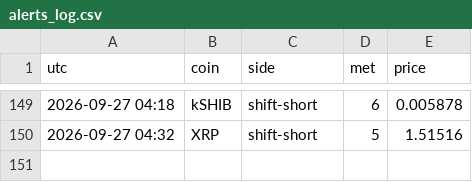
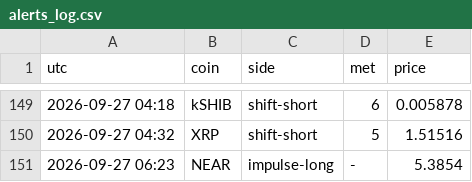
Before and after one commit to pleeb756/Setup-grader-alerts-, a CSV file: alerts_log.csv, drawn as a sheet; only a part is shown, gaps mark what is left out.

Commit message:
Update alert state

```diff
--- a/alerts_log.csv
+++ b/alerts_log.csv
@@ -150 +150,2 @@ utc,coin,side,met,price
 2026-09-27 04:32,XRP,shift-short,5,1.51516
+2026-09-27 06:23,NEAR,impulse-long,-,5.3854
```
Also changed, not shown: 1 other file.
